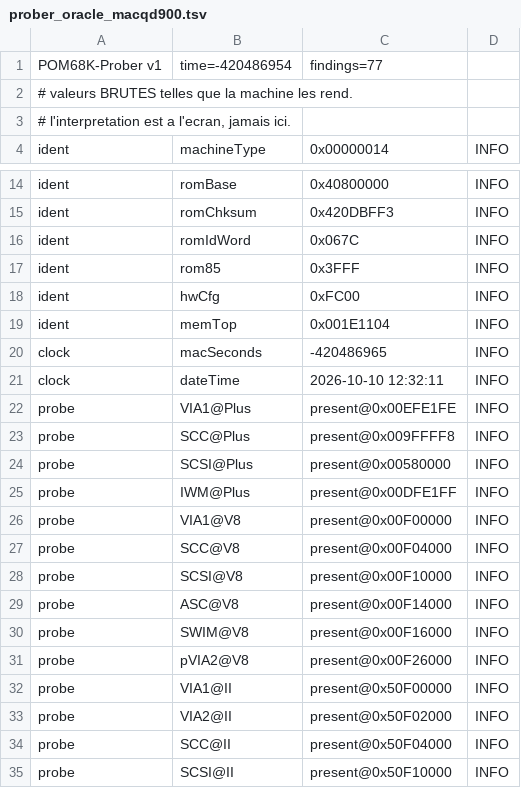
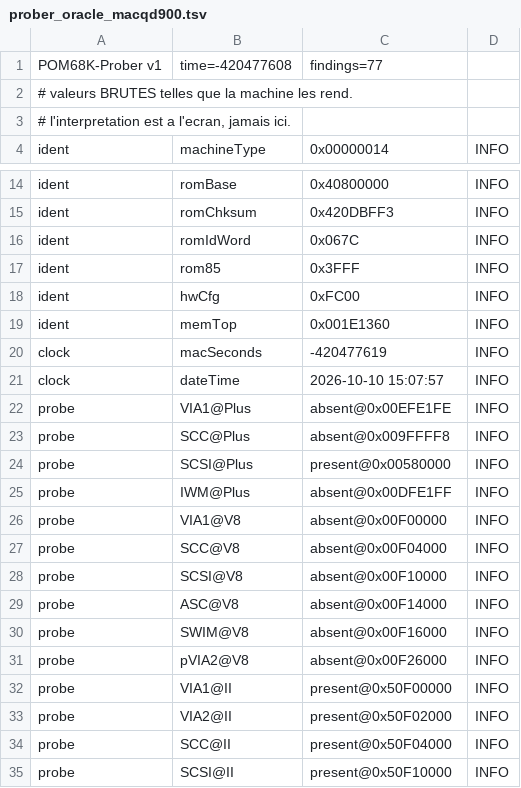
Before and after one commit to habib256/pom68k, a TSV file: tools/prober_oracle_macqd900.tsv, drawn as a sheet; only a part is shown, gaps mark what is left out.

```diff
--- a/tools/prober_oracle_macqd900.tsv
+++ b/tools/prober_oracle_macqd900.tsv
@@ -1,2 +1,2 @@
-POM68K-Prober v1	time=-420486954	findings=77
+POM68K-Prober v1	time=-420477608	findings=77
 # valeurs BRUTES telles que la machine les rend.
@@ -18,15 +18,15 @@ ident	rom85	0x3FFF	INFO
 ident	hwCfg	0xFC00	INFO
-ident	memTop	0x001E1104	INFO
-clock	macSeconds	-420486965	INFO
-clock	dateTime	2026-10-10 12:32:11	INFO
-probe	VIA1@Plus	present@0x00EFE1FE	INFO
-probe	SCC@Plus	present@0x009FFFF8	INFO
+ident	memTop	0x001E1360	INFO
+clock	macSeconds	-420477619	INFO
+clock	dateTime	2026-10-10 15:07:57	INFO
+probe	VIA1@Plus	absent@0x00EFE1FE	INFO
+probe	SCC@Plus	absent@0x009FFFF8	INFO
 probe	SCSI@Plus	present@0x00580000	INFO
-probe	IWM@Plus	present@0x00DFE1FF	INFO
-probe	VIA1@V8	present@0x00F00000	INFO
-probe	SCC@V8	present@0x00F04000	INFO
-probe	SCSI@V8	present@0x00F10000	INFO
-probe	ASC@V8	present@0x00F14000	INFO
-probe	SWIM@V8	present@0x00F16000	INFO
-probe	pVIA2@V8	present@0x00F26000	INFO
+probe	IWM@Plus	absent@0x00DFE1FF	INFO
+probe	VIA1@V8	absent@0x00F00000	INFO
+probe	SCC@V8	absent@0x00F04000	INFO
+probe	SCSI@V8	absent@0x00F10000	INFO
+probe	ASC@V8	absent@0x00F14000	INFO
+probe	SWIM@V8	absent@0x00F16000	INFO
+probe	pVIA2@V8	absent@0x00F26000	INFO
 probe	VIA1@II	present@0x50F00000	INFO
```
Also changed, not shown: tools/prober_oracle_macqd950.tsv, 5 other files.
